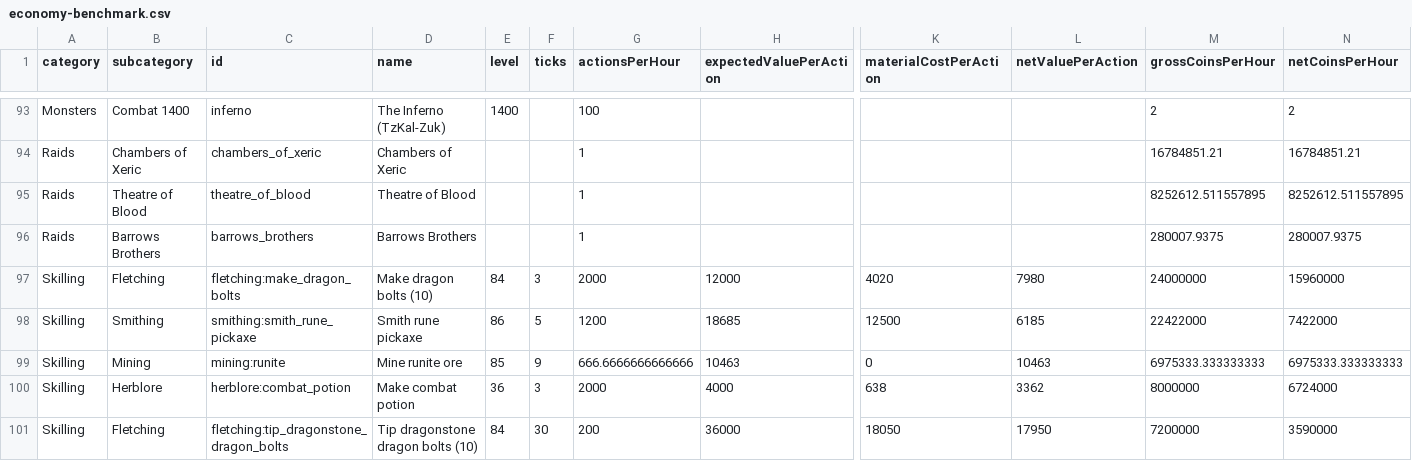
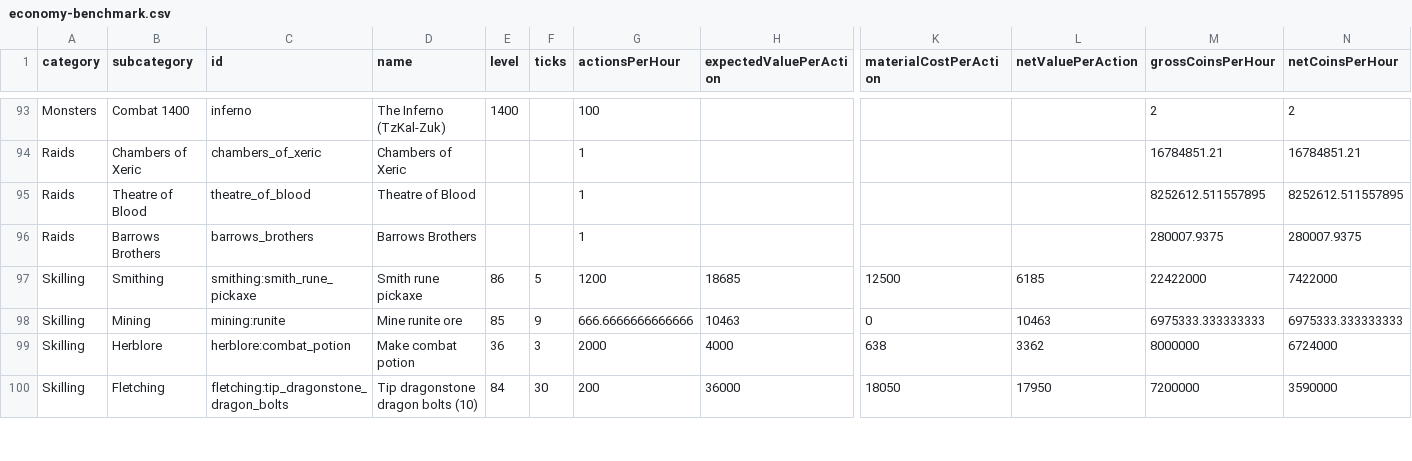
Before and after one commit to howellsryan/pocketRPG, a CSV file: reports/economy-benchmark.csv, drawn as a sheet; only a part is shown, gaps mark what is left out; removed rows and columns are numbered as before the commit, all else as after; rows hold the shown columns only; the diff covers the shown part only; the diff names each change by its address in the sheet, - before the commit and + after, or states it on an @@ line.

Commit message:
Set fletching bolt making actions to 15 ticks

```diff
--- a/reports/economy-benchmark.csv
+++ b/reports/economy-benchmark.csv
-row 97: Skilling | Fletching | fletching:make_dragon_bolts | Make dragon bolts (10) | 84 | 3 | 2000 | 12000 | 4020 | 7980 | 24000000 | 15960000
```
Also changed, not shown: 6 added rows, 5 removed rows and 3 edited cells elsewhere in this file, 2 other files.
